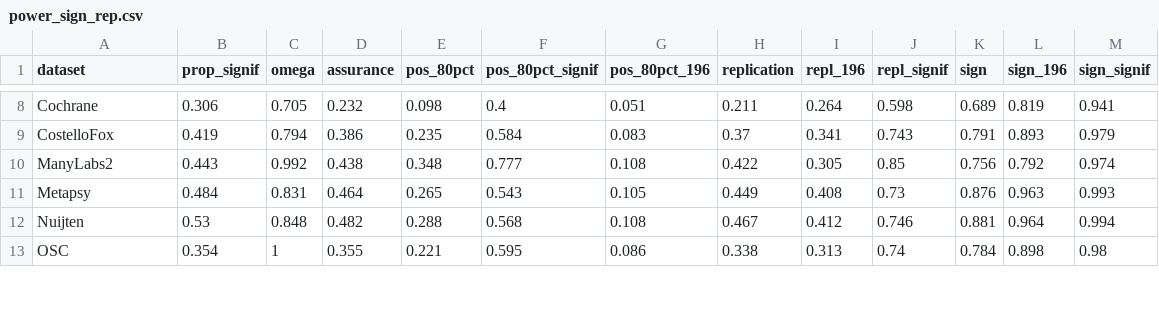
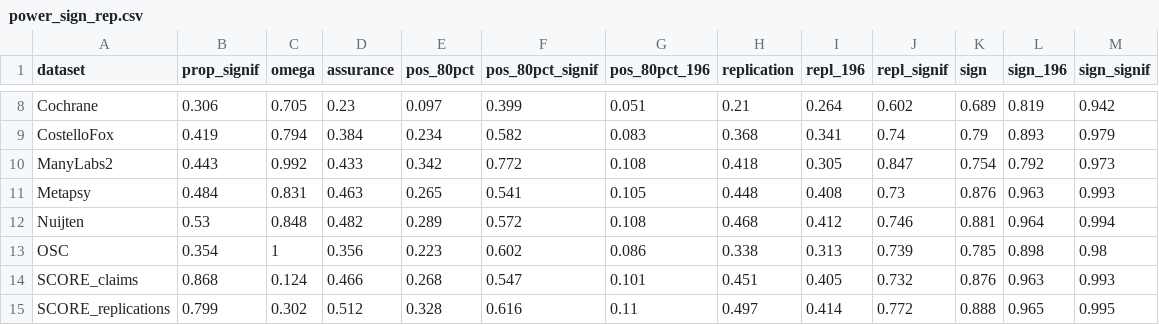
Before and after one commit to wwiecek/BEAR, a CSV file: paper/power_sign_rep.csv, drawn as a sheet; only a part is shown, gaps mark what is left out; the diff covers the shown part only; the diff names each change by its address in the sheet, - before the commit and + after, or states it on an @@ line.

Commit message:
recalculated PSR with SCORE datasets

```diff
--- a/paper/power_sign_rep.csv
+++ b/paper/power_sign_rep.csv
-D8 (assurance): 0.232
+D8 (assurance): 0.23
-E8 (pos_80pct): 0.098
+E8 (pos_80pct): 0.097
-F8 (pos_80pct_signif): 0.4
+F8 (pos_80pct_signif): 0.399
-H8 (replication): 0.211
+H8 (replication): 0.21
-J8 (repl_signif): 0.598
+J8 (repl_signif): 0.602
-M8 (sign_signif): 0.941
+M8 (sign_signif): 0.942
-D9 (assurance): 0.386
+D9 (assurance): 0.384
-E9 (pos_80pct): 0.235
+E9 (pos_80pct): 0.234
-F9 (pos_80pct_signif): 0.584
+F9 (pos_80pct_signif): 0.582
-H9 (replication): 0.37
+H9 (replication): 0.368
-J9 (repl_signif): 0.743
+J9 (repl_signif): 0.74
-K9 (sign): 0.791
+K9 (sign): 0.79
-D10 (assurance): 0.438
+D10 (assurance): 0.433
-E10 (pos_80pct): 0.348
+E10 (pos_80pct): 0.342
-F10 (pos_80pct_signif): 0.777
+F10 (pos_80pct_signif): 0.772
-H10 (replication): 0.422
+H10 (replication): 0.418
-J10 (repl_signif): 0.85
+J10 (repl_signif): 0.847
-K10 (sign): 0.756
+K10 (sign): 0.754
-M10 (sign_signif): 0.974
+M10 (sign_signif): 0.973
-D11 (assurance): 0.464
+D11 (assurance): 0.463
-F11 (pos_80pct_signif): 0.543
+F11 (pos_80pct_signif): 0.541
-H11 (replication): 0.449
+H11 (replication): 0.448
-E12 (pos_80pct): 0.288
+E12 (pos_80pct): 0.289
-F12 (pos_80pct_signif): 0.568
+F12 (pos_80pct_signif): 0.572
-H12 (replication): 0.467
+H12 (replication): 0.468
-D13 (assurance): 0.355
+D13 (assurance): 0.356
-E13 (pos_80pct): 0.221
+E13 (pos_80pct): 0.223
-F13 (pos_80pct_signif): 0.595
+F13 (pos_80pct_signif): 0.602
-J13 (repl_signif): 0.74
+J13 (repl_signif): 0.739
-K13 (sign): 0.784
+K13 (sign): 0.785
+row 14: SCORE_claims | 0.868 | 0.124 | 0.466 | 0.268 | 0.547 | 0.101 | 0.451 | 0.405 | 0.732 | 0.876 | 0.963 | 0.993
+row 15: SCORE_replications | 0.799 | 0.302 | 0.512 | 0.328 | 0.616 | 0.11 | 0.497 | 0.414 | 0.772 | 0.888 | 0.965 | 0.995
```
Also changed, not shown: 42 edited cells elsewhere in this file, 1 other file.
